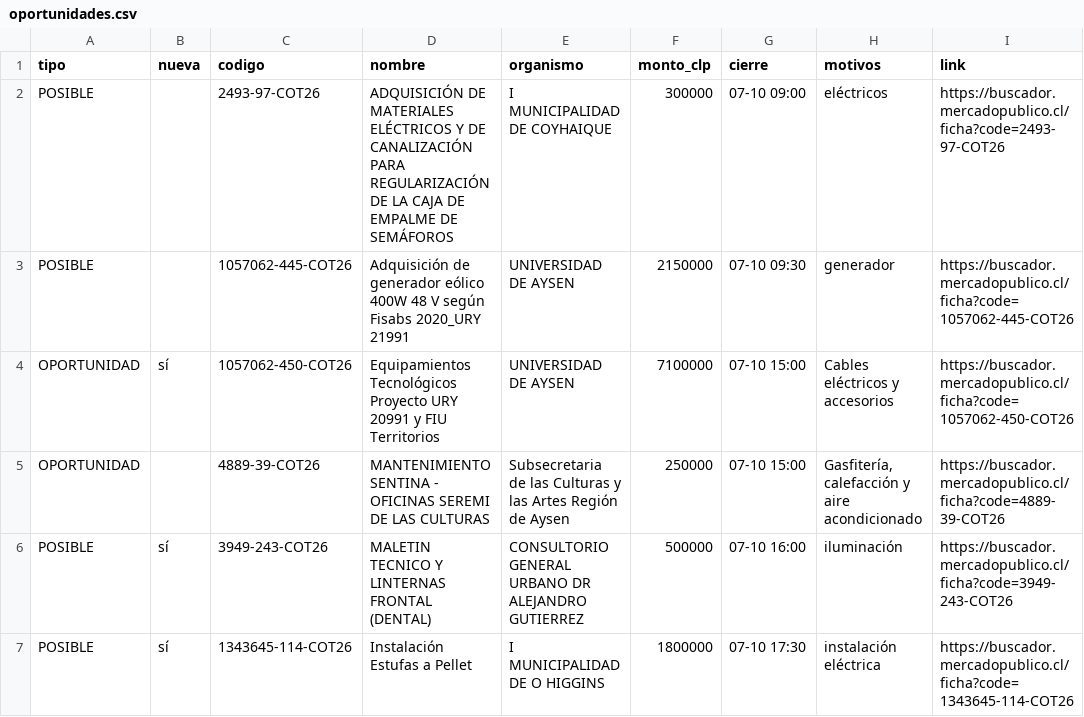
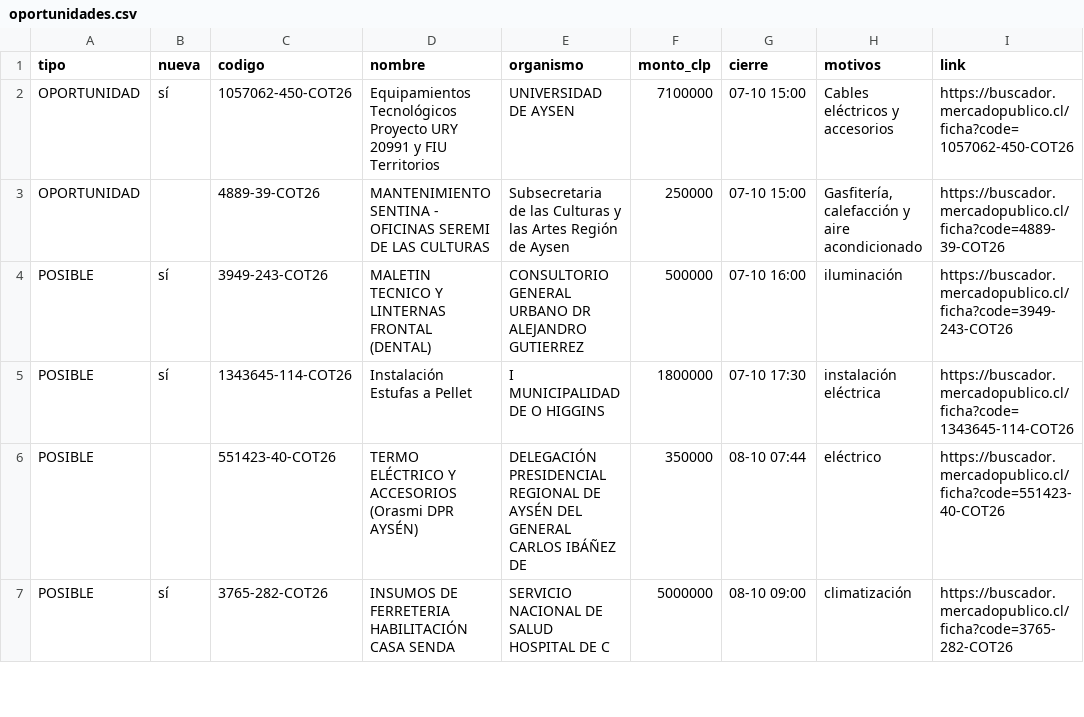
Before and after one commit to ricardoarevalo2/radar-aysen, a CSV file: docs/z-f3312e8e/oportunidades.csv, drawn as a sheet; only a part is shown; the shorter side is filled out with more unchanged rows; the diff names each change by its address in the sheet, - before the commit and + after, or states it on an @@ line.

```diff
--- a/docs/z-f3312e8e/oportunidades.csv
+++ b/docs/z-f3312e8e/oportunidades.csv
-row 2: POSIBLE |  | 2493-97-COT26 | ADQUISICIÓN DE MATERIALES ELÉCTRICOS Y DE CANALIZACIÓN PARA REGULARIZACIÓN DE LA CAJA DE EMPALME DE SEMÁFOROS | I MUNICIPALIDAD DE COYHAIQUE | 300000 | 07-10 09:00 | eléctricos | https://buscador.mercadopublico.cl/ficha?code=2493-97-COT26
-row 3: POSIBLE |  | 1057062-445-COT26 | Adquisición de generador eólico 400W 48 V según Fisabs 2020_URY 21991 | UNIVERSIDAD DE AYSEN | 2150000 | 07-10 09:30 | generador | https://buscador.mercadopublico.cl/ficha?code=1057062-445-COT26
```
Also changed, not shown: docs/oportunidades.csv, 5 other files.
